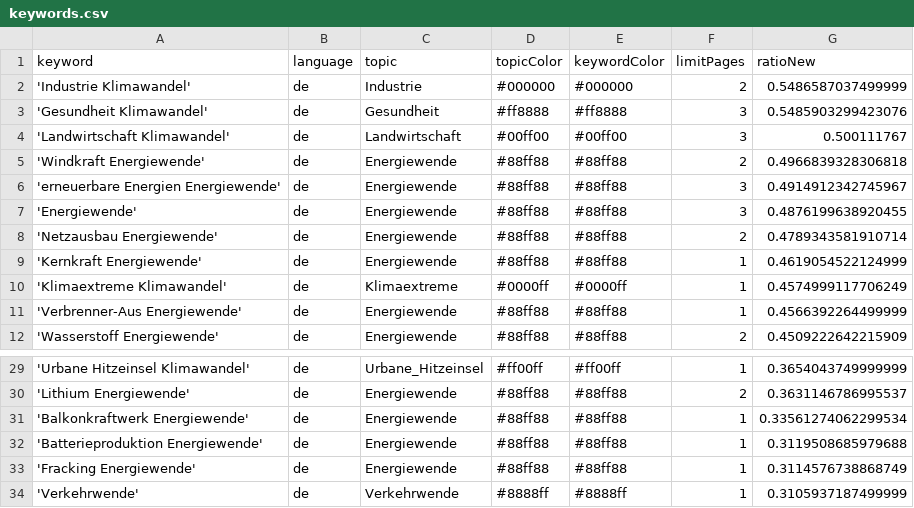
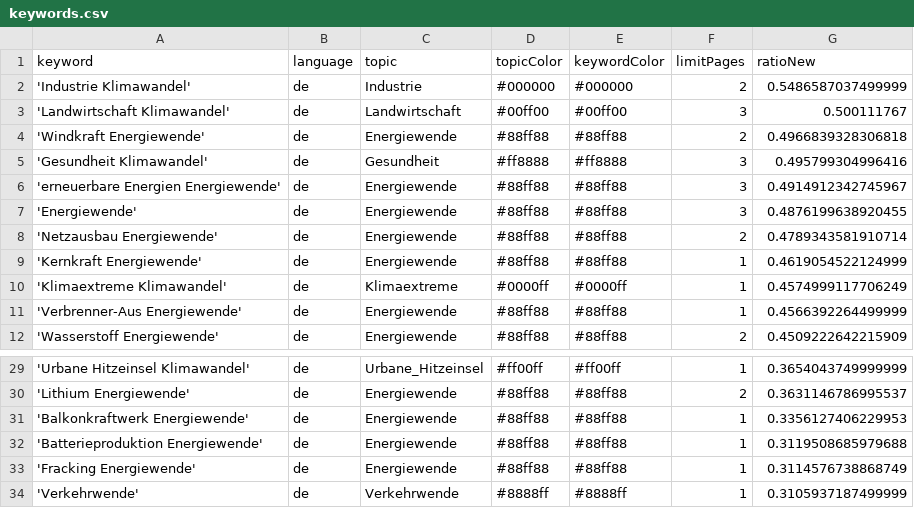
Before and after one commit to daschu83-news/climateIsComing, a CSV file: keywords.csv, drawn as a sheet; only a part is shown, gaps mark what is left out.

```diff
--- a/keywords.csv
+++ b/keywords.csv
@@ -2,5 +2,5 @@ keyword,language,topic,topicColor,keywordColor,limitPages,ratioNew
 'Industrie Klimawandel',de,Industrie,#000000,#000000,2,0.5486587037499999
-'Gesundheit Klimawandel',de,Gesundheit,#ff8888,#ff8888,3,0.5485903299423076
 'Landwirtschaft Klimawandel',de,Landwirtschaft,#00ff00,#00ff00,3,0.500111767
 'Windkraft Energiewende',de,Energiewende,#88ff88,#88ff88,2,0.4966839328306818
+'Gesundheit Klimawandel',de,Gesundheit,#ff8888,#ff8888,3,0.495799304996416
 'erneuerbare Energien Energiewende',de,Energiewende,#88ff88,#88ff88,3,0.4914912342745967
@@ -30,3 +30,3 @@ keyword,language,topic,topicColor,keywordColor,limitPages,ratioNew
 'Lithium Energiewende',de,Energiewende,#88ff88,#88ff88,2,0.3631146786995537
-'Balkonkraftwerk Energiewende',de,Energiewende,#88ff88,#88ff88,1,0.33561274062299534
+'Balkonkraftwerk Energiewende',de,Energiewende,#88ff88,#88ff88,1,0.3356127406229953
 'Batterieproduktion Energiewende',de,Energiewende,#88ff88,#88ff88,1,0.3119508685979688
```
Also changed, not shown: 1 other file.
